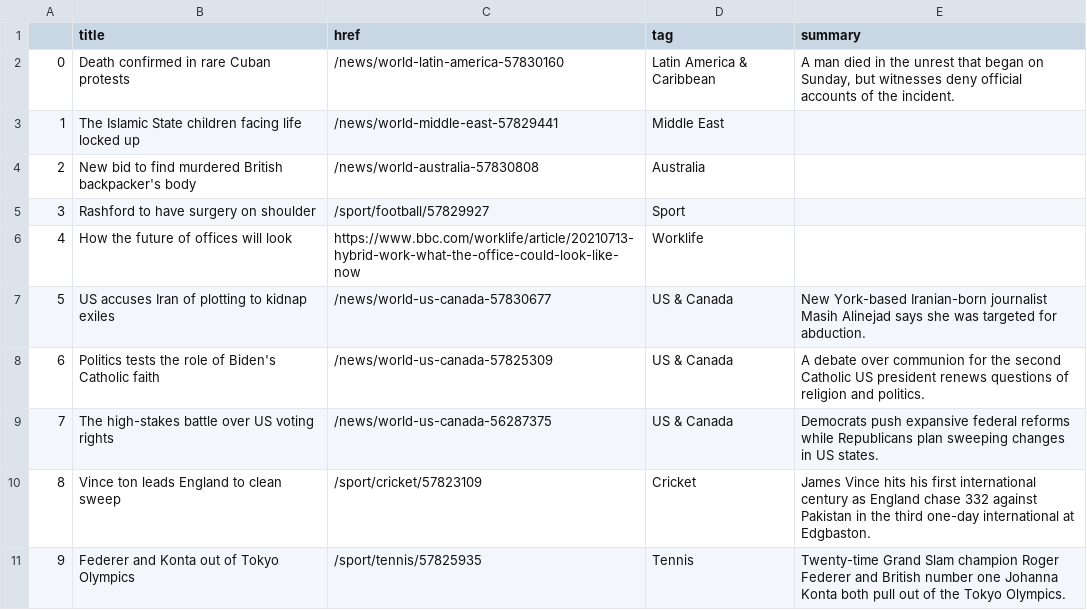
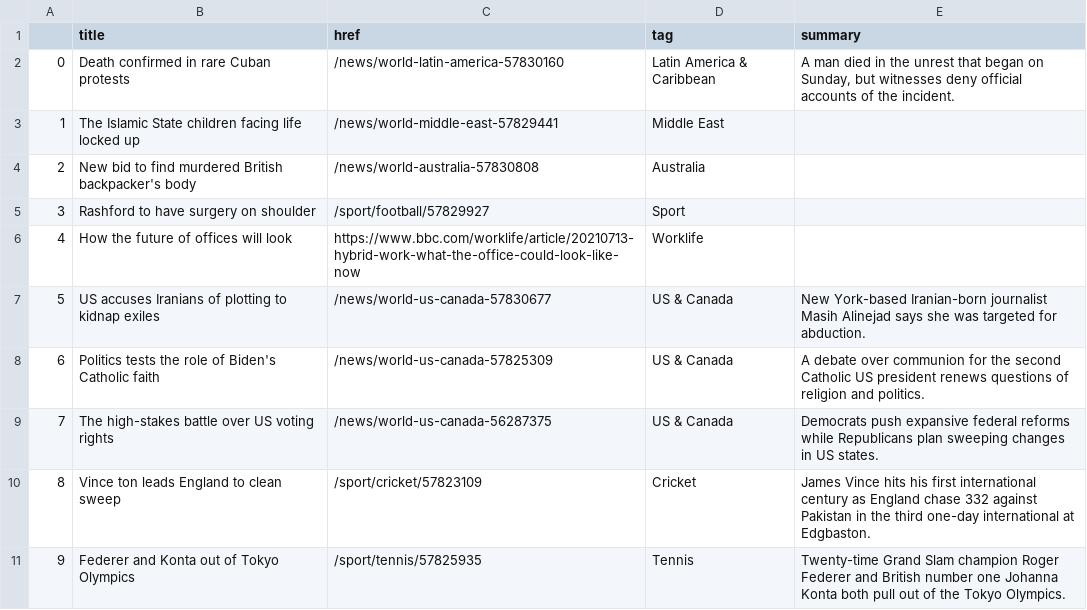
Before and after one commit to bronna/auto-scraper, a CSV file: bbc-headlines.csv, drawn as a sheet; only a part is shown.

```diff
--- a/bbc-headlines.csv
+++ b/bbc-headlines.csv
@@ -6,3 +6,3 @@
 4,How the future of offices will look,https://www.bbc.com/worklife/article/20210713-hybrid-work-what-the-office-could-look-like-now,Worklife,
-5,US accuses Iran of plotting to kidnap exiles,/news/world-us-canada-57830677,US & Canada,New York-based Iranian-born journalist Masih Alinejad says she was targeted for abduction.
+5,US accuses Iranians of plotting to kidnap exiles,/news/world-us-canada-57830677,US & Canada,New York-based Iranian-born journalist Masih Alinejad says she was targeted for abduction.
 6,Politics tests the role of Biden's Catholic faith,/news/world-us-canada-57825309,US & Canada,A debate over communion for the second Catholic US president renews questions of religion and politics.
```
